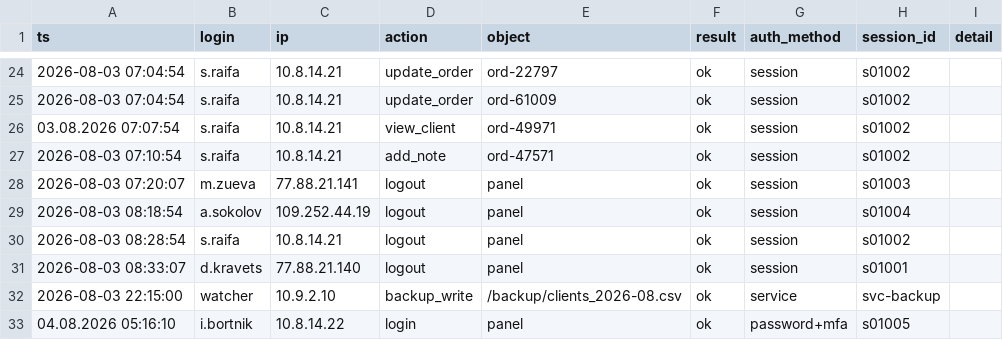
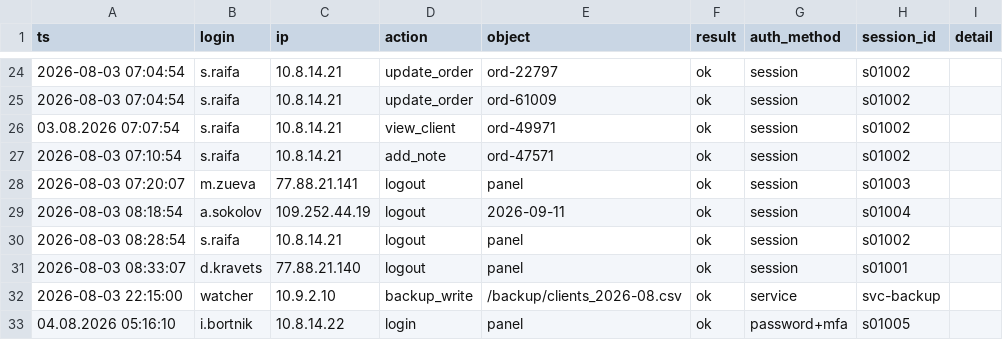
Before and after one commit to deiviojeda-rgb/D13_Start_Incident_ID_1578348-1, a CSV file: data/access.csv, drawn as a sheet; only a part is shown, gaps mark what is left out.

```diff
--- a/data/access.csv
+++ b/data/access.csv
@@ -28,3 +28,3 @@ ts,login,ip,action,object,result,auth_method,session_id,detail
 2026-08-03 07:20:07,m.zueva,77.88.21.141,logout,panel,ok,session,s01003,
-2026-08-03 08:18:54,a.sokolov,109.252.44.19,logout,panel,ok,session,s01004,
+2026-08-03 08:18:54,a.sokolov,109.252.44.19,logout,2026-09-11,ok,session,s01004,
 2026-08-03 08:28:54,s.raifa,10.8.14.21,logout,panel,ok,session,s01002,
```
Also changed, not shown: 1 other file.
